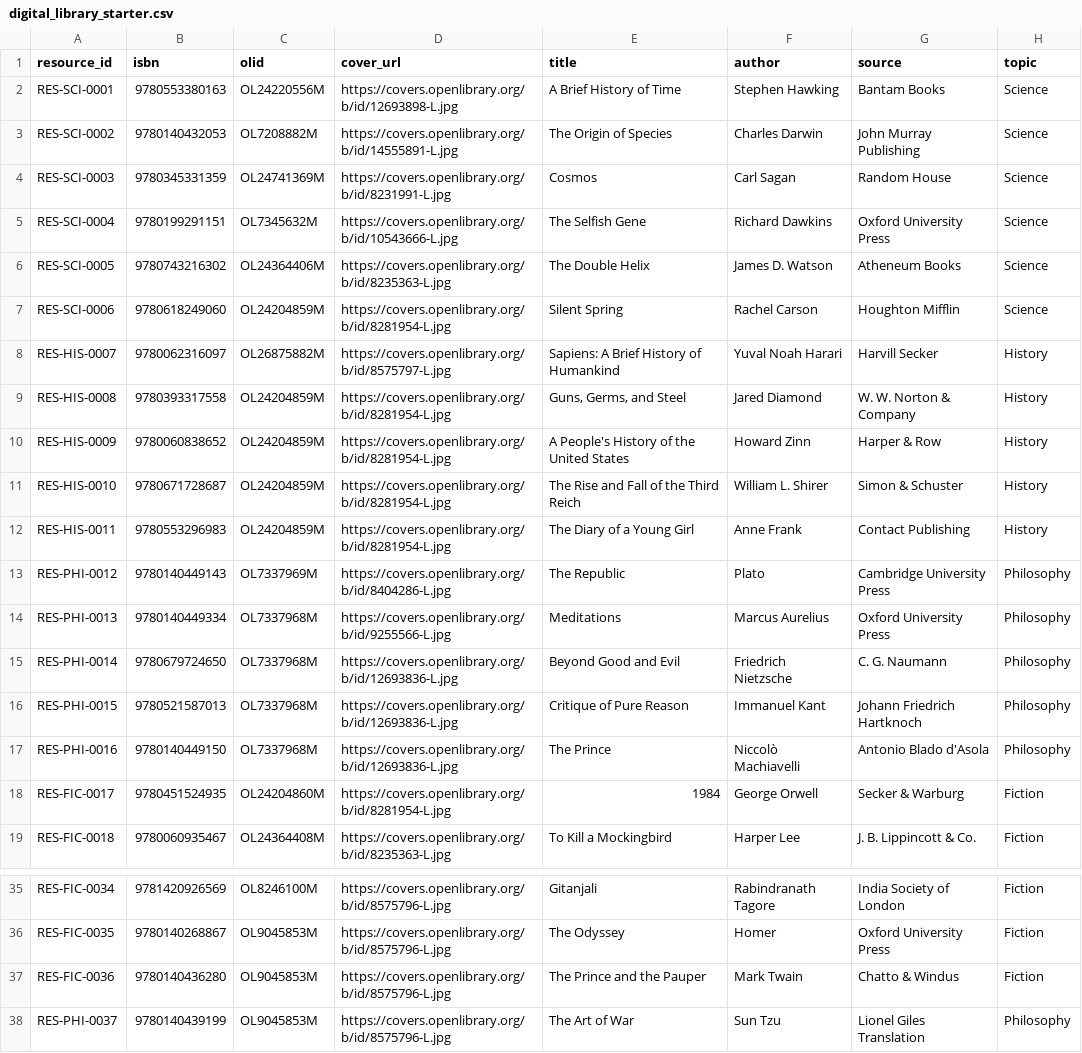
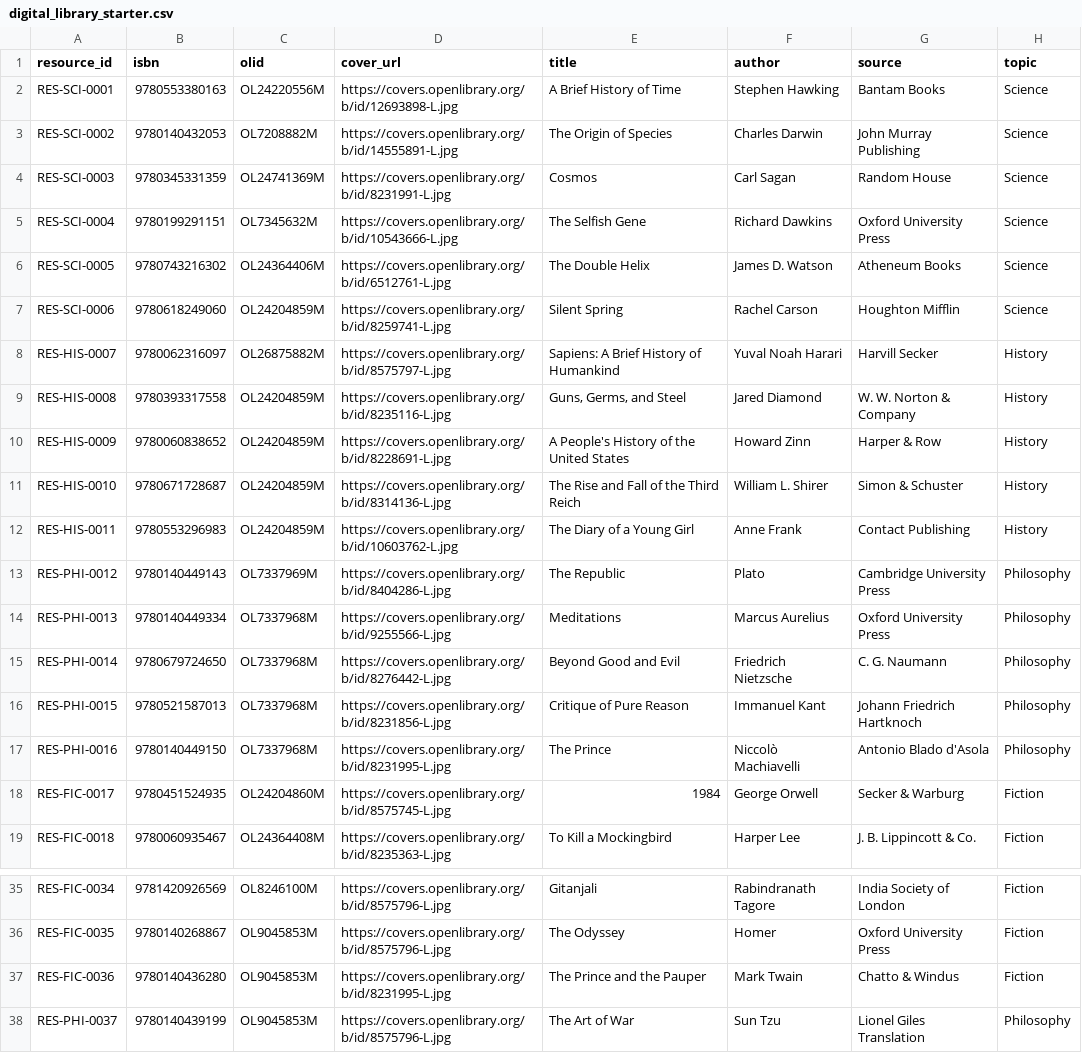
Before and after one commit to hardik-arora/helix-reader-clone, a CSV file: digital_library_starter.csv, drawn as a sheet; only a part is shown, gaps mark what is left out; the diff names each change by its address in the sheet, - before the commit and + after, or states it on an @@ line.

Commit message:
Update digital_library_starter.csv

```diff
--- a/digital_library_starter.csv
+++ b/digital_library_starter.csv
-D6 (cover_url): https://covers.openlibrary.org/b/id/8235363-L.jpg
+D6 (cover_url): https://covers.openlibrary.org/b/id/6512761-L.jpg
-D7 (cover_url): https://covers.openlibrary.org/b/id/8281954-L.jpg
+D7 (cover_url): https://covers.openlibrary.org/b/id/8259741-L.jpg
-D9 (cover_url): https://covers.openlibrary.org/b/id/8281954-L.jpg
+D9 (cover_url): https://covers.openlibrary.org/b/id/8235116-L.jpg
-D10 (cover_url): https://covers.openlibrary.org/b/id/8281954-L.jpg
+D10 (cover_url): https://covers.openlibrary.org/b/id/8228691-L.jpg
-D11 (cover_url): https://covers.openlibrary.org/b/id/8281954-L.jpg
+D11 (cover_url): https://covers.openlibrary.org/b/id/8314136-L.jpg
-D12 (cover_url): https://covers.openlibrary.org/b/id/8281954-L.jpg
+D12 (cover_url): https://covers.openlibrary.org/b/id/10603762-L.jpg
-D15 (cover_url): https://covers.openlibrary.org/b/id/12693836-L.jpg
+D15 (cover_url): https://covers.openlibrary.org/b/id/8276442-L.jpg
-D16 (cover_url): https://covers.openlibrary.org/b/id/12693836-L.jpg
+D16 (cover_url): https://covers.openlibrary.org/b/id/8231856-L.jpg
-D17 (cover_url): https://covers.openlibrary.org/b/id/12693836-L.jpg
+D17 (cover_url): https://covers.openlibrary.org/b/id/8231995-L.jpg
-D18 (cover_url): https://covers.openlibrary.org/b/id/8281954-L.jpg
+D18 (cover_url): https://covers.openlibrary.org/b/id/8575745-L.jpg
-D37 (cover_url): https://covers.openlibrary.org/b/id/8575796-L.jpg
+D37 (cover_url): https://covers.openlibrary.org/b/id/8231995-L.jpg
```
